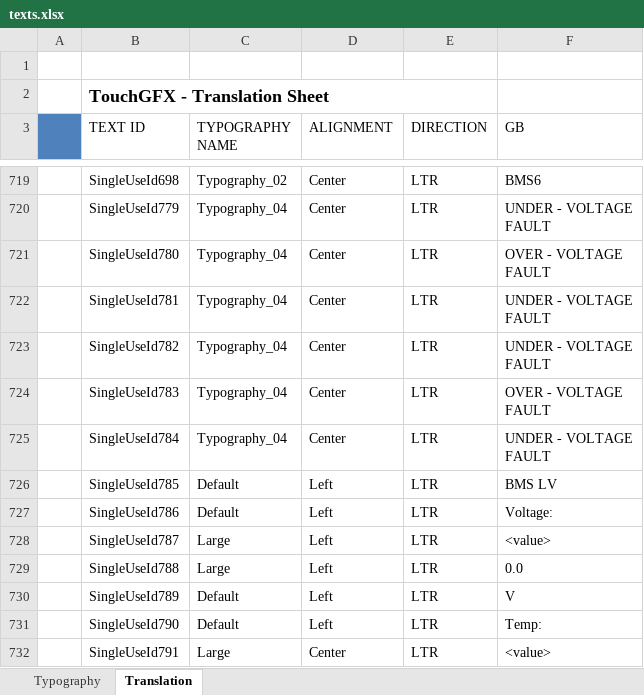
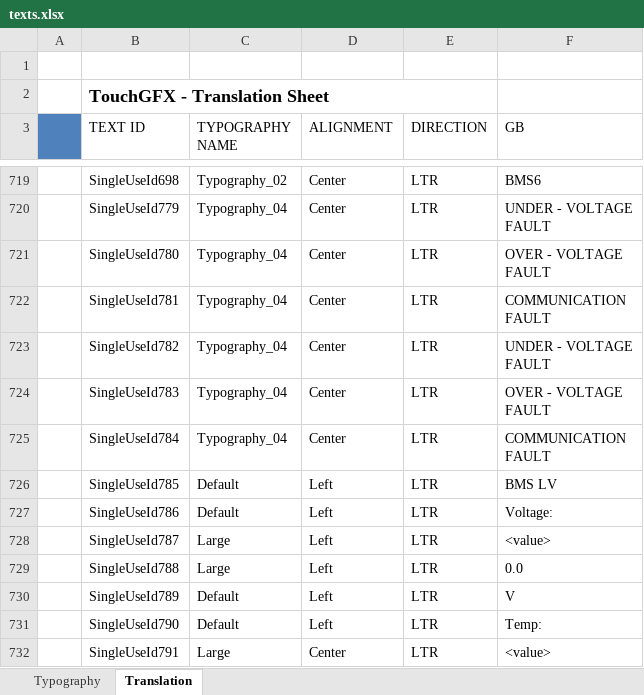
Before and after one commit to mihailozar/RepozitorijumEkran, an Excel workbook: Ekran/TouchGFX/assets/texts/texts.xlsx, sheet Translation, drawn as a sheet; only a part is shown, gaps mark what is left out; values as stored, in another font and other column widths than the file's, no borders; ↵ is a line break in a cell; the diff covers the shown part only; the diff names each change by its address in the sheet, - before the commit and + after, or states it on an @@ line.

```diff
--- a/Ekran/TouchGFX/assets/texts/texts.xlsx (sheet Translation)
+++ b/Ekran/TouchGFX/assets/texts/texts.xlsx (sheet Translation)
-F722 (GB): UNDER - VOLTAGE ↵ FAULT
+F722 (GB): COMMUNICATION ↵ FAULT
-F725 (GB): UNDER - VOLTAGE ↵ FAULT
+F725 (GB): COMMUNICATION ↵ FAULT
```
Also changed, not shown: 8 edited cells elsewhere in this sheet, 26 other files.
